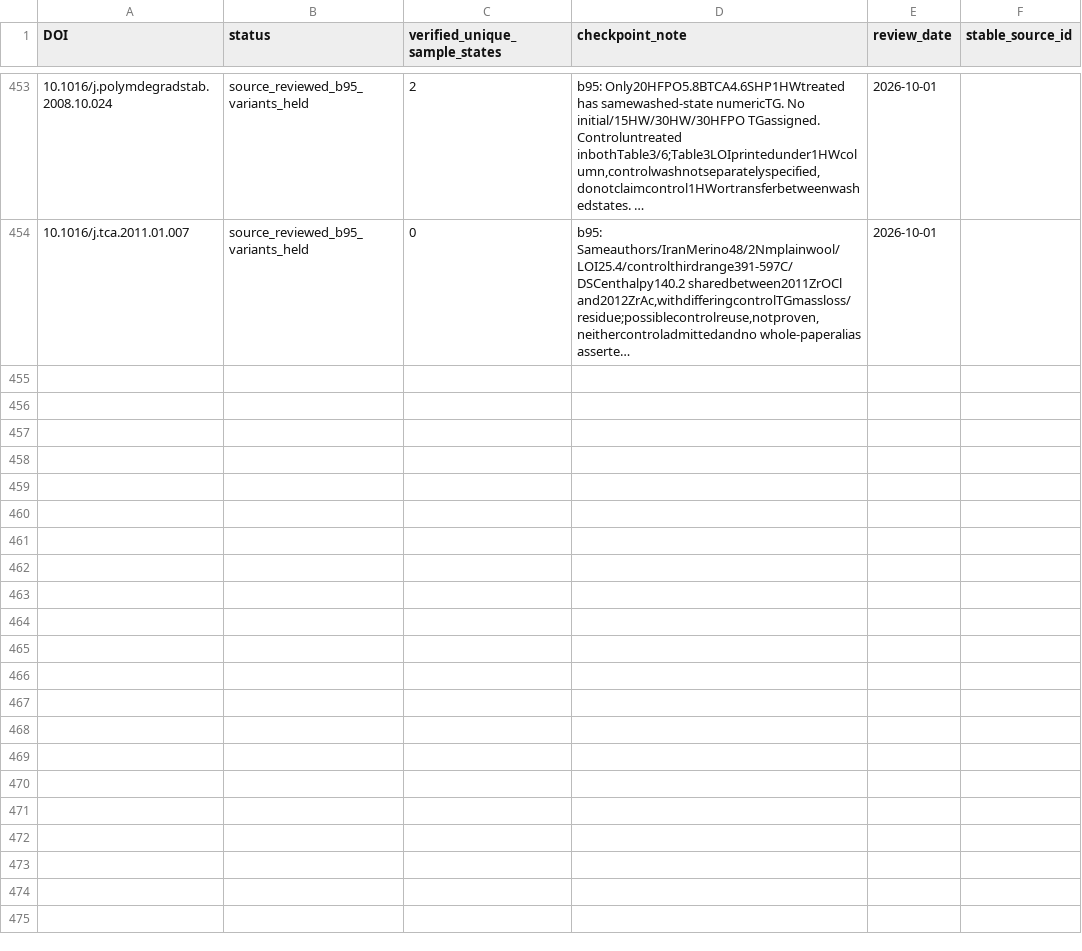
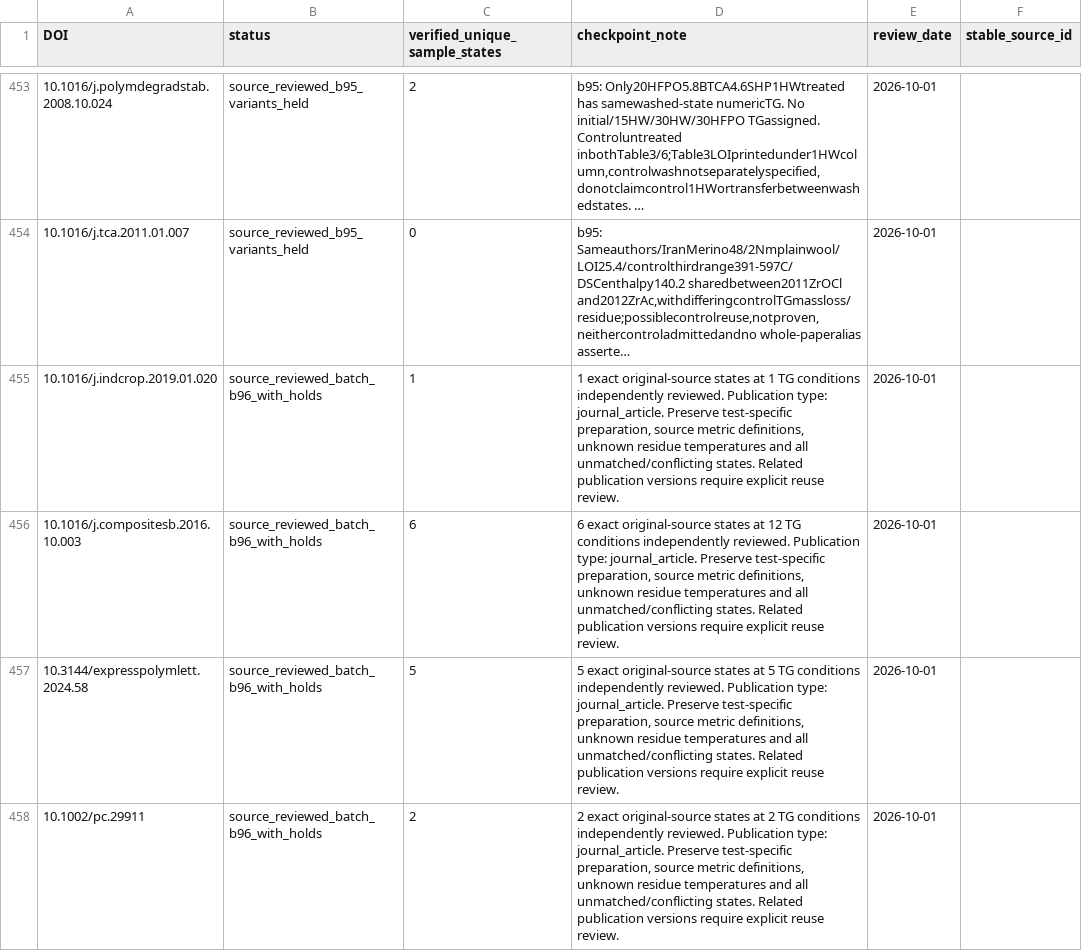
Before and after one commit to PolyFT/textile-tga-database, a CSV file: data/curation/source_review_queue.csv, drawn as a sheet; only a part is shown, gaps mark what is left out; long unchanged cells end in …; the diff covers the shown part only; the diff names each change by its address in the sheet, - before the commit and + after, or states it on an @@ line.

Commit message:
data: add 14 independently reviewed silk and reinforced-textile states

```diff
--- a/data/curation/source_review_queue.csv
+++ b/data/curation/source_review_queue.csv
+row 455: 10.1016/j.indcrop.2019.01.020 | source_reviewed_batch_b96_with_holds | 1 | 1 exact original-source states at 1 TG conditions independently reviewed. Publication type: journal_article. Preserve test-specific preparation, source metric definitions, unknown residue temperatures and all unmatched/conflicting states. Related publication versions require explicit reuse review. | 2026-10-01
+row 456: 10.1016/j.compositesb.2016.10.003 | source_reviewed_batch_b96_with_holds | 6 | 6 exact original-source states at 12 TG conditions independently reviewed. Publication type: journal_article. Preserve test-specific preparation, source metric definitions, unknown residue temperatures and all unmatched/conflicting states. Related publication versions require explicit reuse review. | 2026-10-01
+row 457: 10.3144/expresspolymlett.2024.58 | source_reviewed_batch_b96_with_holds | 5 | 5 exact original-source states at 5 TG conditions independently reviewed. Publication type: journal_article. Preserve test-specific preparation, source metric definitions, unknown residue temperatures and all unmatched/conflicting states. Related publication versions require explicit reuse review. | 2026-10-01
+row 458: 10.1002/pc.29911 | source_reviewed_batch_b96_with_holds | 2 | 2 exact original-source states at 2 TG conditions independently reviewed. Publication type: journal_article. Preserve test-specific preparation, source metric definitions, unknown residue temperatures and all unmatched/conflicting states. Related publication versions require explicit reuse review. | 2026-10-01
```
Also changed, not shown: 12 added rows elsewhere in this file, data/curation/known_pairing_issues.csv, 10 other files.
